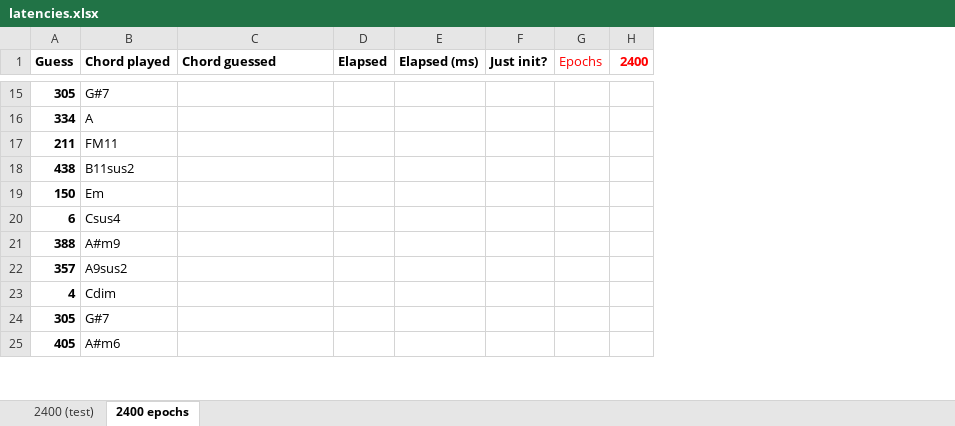
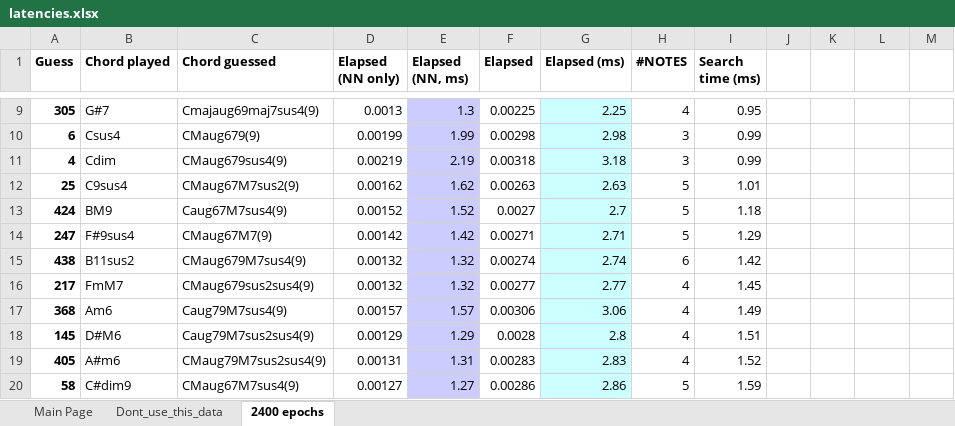
Before and after one commit to visaural/R2_B09_Chord_Identification, an Excel workbook: documentation/figures/latencies.xlsx, sheet 2400 epochs, drawn as a sheet; only a part is shown, gaps mark what is left out; values as stored, in another font and other column widths than the file's, no borders; charts and pictures not drawn; removed rows and columns are numbered as before the commit, all else as after; the diff covers the shown part only; the diff names each change by its address in the sheet, - before the commit and + after, or states it on an @@ line.

```diff
--- a/documentation/figures/latencies.xlsx (sheet 2400 epochs)
+++ b/documentation/figures/latencies.xlsx (sheet 2400 epochs)
-sheet tab: 2400 (test)
+sheet tab: Dont_use_this_data
+sheet tab: Main Page
+column D (Elapsed (NN only)), rows 9-11: 0.0013 | 0.00199 | 0.00219; row 19: 0.00131
+column E (Elapsed (NN, ms)), rows 9-11: 1.3 | 1.99 | 2.19; row 19: 1.31
-column F (Just init?), empty
+column H (#NOTES), rows 9-11: 4 | 3 | 3; row 19: 4
+column I (Search time (ms)), rows 9-11: 0.95 | 0.99 | 0.99; row 19: 1.52
+column J, empty
+column K, empty
-L1: Epochs
+L1: (empty)
-M1: 2400
+M1: (empty)
-C9 (Chord guessed): (empty)
+C9 (Chord guessed): Cmajaug69maj7sus4(9)
-F9 (Elapsed): (empty)
+F9 (Elapsed): 0.00225
-G9 (Elapsed (ms)): (empty)
+G9 (Elapsed (ms)): 2.25
-G9 fill: none
+G9 fill: #CCFFFF
-row 16: 334 | A
-row 17: 211 | FM11
-row 18: 438 | B11sus2
-row 19: 150 | Em
-C10 (Chord guessed): (empty)
+C10 (Chord guessed): CMaug679(9)
-F10 (Elapsed): (empty)
+F10 (Elapsed): 0.00298
-G10 (Elapsed (ms)): (empty)
+G10 (Elapsed (ms)): 2.98
-G10 fill: none
+G10 fill: #CCFFFF
-row 21: 388 | A#m9
-row 22: 357 | A9sus2
-C11 (Chord guessed): (empty)
+C11 (Chord guessed): CMaug679sus4(9)
-F11 (Elapsed): (empty)
+F11 (Elapsed): 0.00318
-G11 (Elapsed (ms)): (empty)
+G11 (Elapsed (ms)): 3.18
-G11 fill: none
+G11 fill: #CCFFFF
-row 24: 305 | G#7
+row 12: 25 | C9sus4 | CMaug67M7sus2(9) | 0.00162 | 1.62 | 0.00263 | 2.63 | 5 | 1.01
+row 13: 424 | BM9 | Caug67M7sus4(9) | 0.00152 | 1.52 | 0.0027 | 2.7 | 5 | 1.18
+row 14: 247 | F#9sus4 | CMaug67M7(9) | 0.00142 | 1.42 | 0.00271 | 2.71 | 5 | 1.29
+row 15: 438 | B11sus2 | CMaug679M7sus4(9) | 0.00132 | 1.32 | 0.00274 | 2.74 | 6 | 1.42
+row 16: 217 | FmM7 | CMaug679sus2sus4(9) | 0.00132 | 1.32 | 0.00277 | 2.77 | 4 | 1.45
+row 17: 368 | Am6 | Caug79M7sus4(9) | 0.00157 | 1.57 | 0.00306 | 3.06 | 4 | 1.49
+row 18: 145 | D#M6 | Caug79M7sus2sus4(9) | 0.00129 | 1.29 | 0.0028 | 2.8 | 4 | 1.51
-C19 (Chord guessed): (empty)
+C19 (Chord guessed): CMaug79M7sus2sus4(9)
-F19 (Elapsed): (empty)
+F19 (Elapsed): 0.00283
-G19 (Elapsed (ms)): (empty)
+G19 (Elapsed (ms)): 2.83
-G19 fill: none
+G19 fill: #CCFFFF
+row 20: 58 | C#dim9 | CMaug67M7sus4(9) | 0.00127 | 1.27 | 0.00286 | 2.86 | 5 | 1.59
```
Also changed, not shown: 29 added rows, 13 removed rows, 19 edited cells and cell formats elsewhere in this sheet, charts or pictures, 2 other files.
